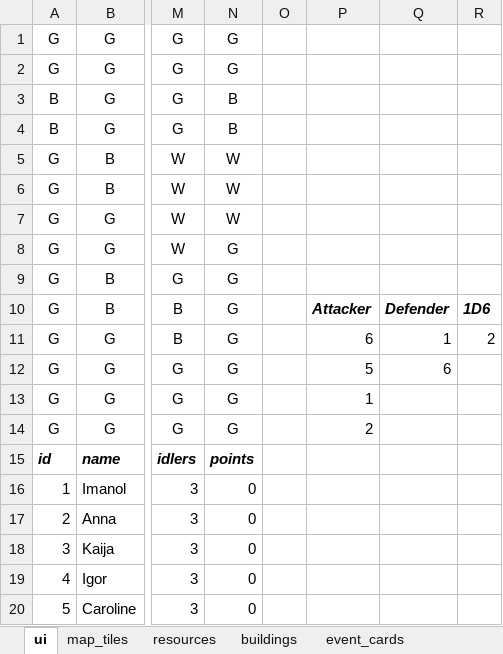
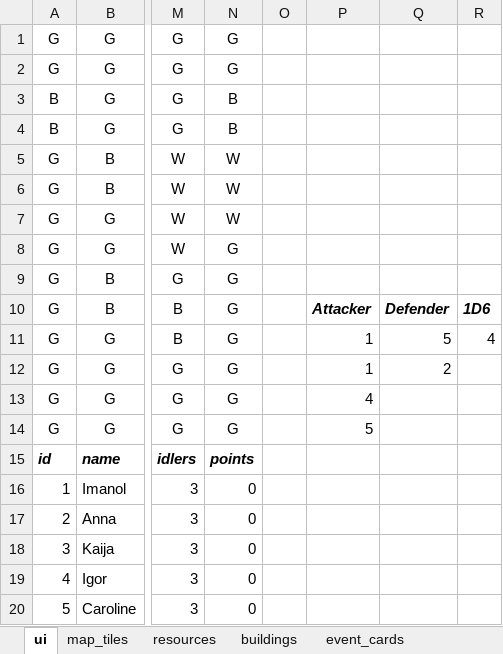
Before and after one commit to imanoliri/survivors_BROKEN, an Excel workbook: data/game_template.xlsx, sheet ui, drawn as a sheet; only a part is shown, gaps mark what is left out; values as stored, in another font and other column widths than the file's, no borders; charts and pictures not drawn; the diff names each change by its address in the sheet, - before the commit and + after, or states it on an @@ line.

```diff
--- a/data/game_template.xlsx (sheet ui)
+++ b/data/game_template.xlsx (sheet ui)
-P11: 6
+P11: 1
-Q11: 1
+Q11: 5
-R11: 2
+R11: 4
-P12: 5
+P12: 1
-Q12: 6
+Q12: 2
-P13: 1
+P13: 4
-P14: 2
+P14: 5
```
Also changed, not shown: sheet player_cards, charts or pictures, data/info.xlsx, game.xlsx, 1 other file.
